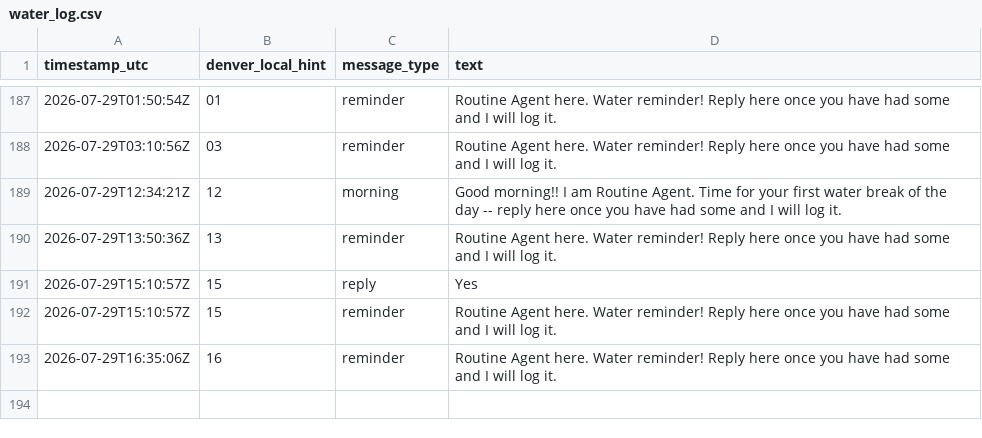
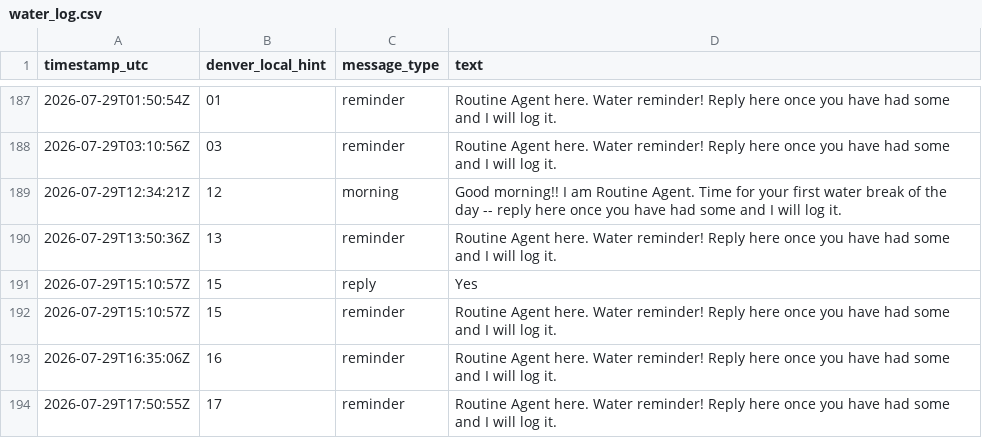
Before and after one commit to astramindsapp-oss/testagent, a CSV file: water_log.csv, drawn as a sheet; only a part is shown, gaps mark what is left out; the diff names each change by its address in the sheet, - before the commit and + after, or states it on an @@ line.

```diff
--- a/water_log.csv
+++ b/water_log.csv
+row 194: 2026-07-29T17:50:55Z | 17 | reminder | Routine Agent here. Water reminder! Reply here once you have had some and I will log it.
```
